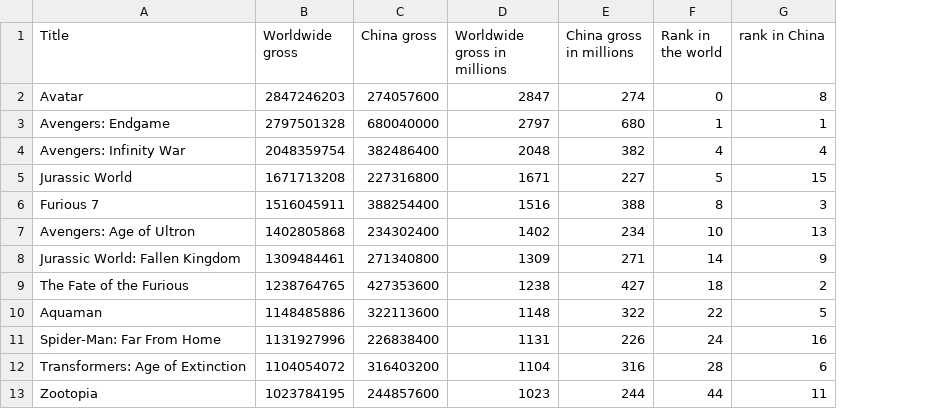
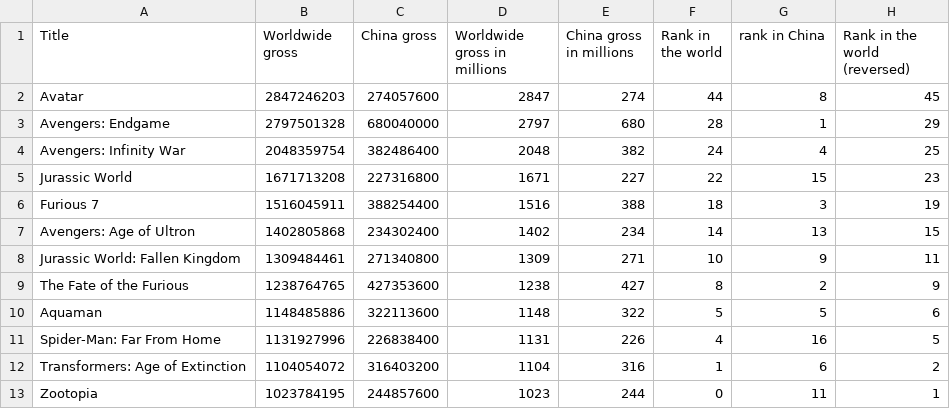
Before and after one commit to ee18333/ee18333.github.io, a CSV file: Films.csv, drawn as a sheet; the diff names each change by its address in the sheet, - before the commit and + after, or states it on an @@ line.

Commit message:
Add files via upload

```diff
--- a/Films.csv
+++ b/Films.csv
+column H (Rank in the world (reversed)), rows 2-13: 45 | 29 | 25 | 23 | 19 | 15 | 11 | 9 | 6 | 5 | 2 | 1
-F2 (Rank in the world): 0
+F2 (Rank in the world): 44
-F3 (Rank in the world): 1
+F3 (Rank in the world): 28
-F4 (Rank in the world): 4
+F4 (Rank in the world): 24
-F5 (Rank in the world): 5
+F5 (Rank in the world): 22
-F6 (Rank in the world): 8
+F6 (Rank in the world): 18
-F7 (Rank in the world): 10
+F7 (Rank in the world): 14
-F8 (Rank in the world): 14
+F8 (Rank in the world): 10
-F9 (Rank in the world): 18
+F9 (Rank in the world): 8
-F10 (Rank in the world): 22
+F10 (Rank in the world): 5
-F11 (Rank in the world): 24
+F11 (Rank in the world): 4
-F12 (Rank in the world): 28
+F12 (Rank in the world): 1
-F13 (Rank in the world): 44
+F13 (Rank in the world): 0
```
